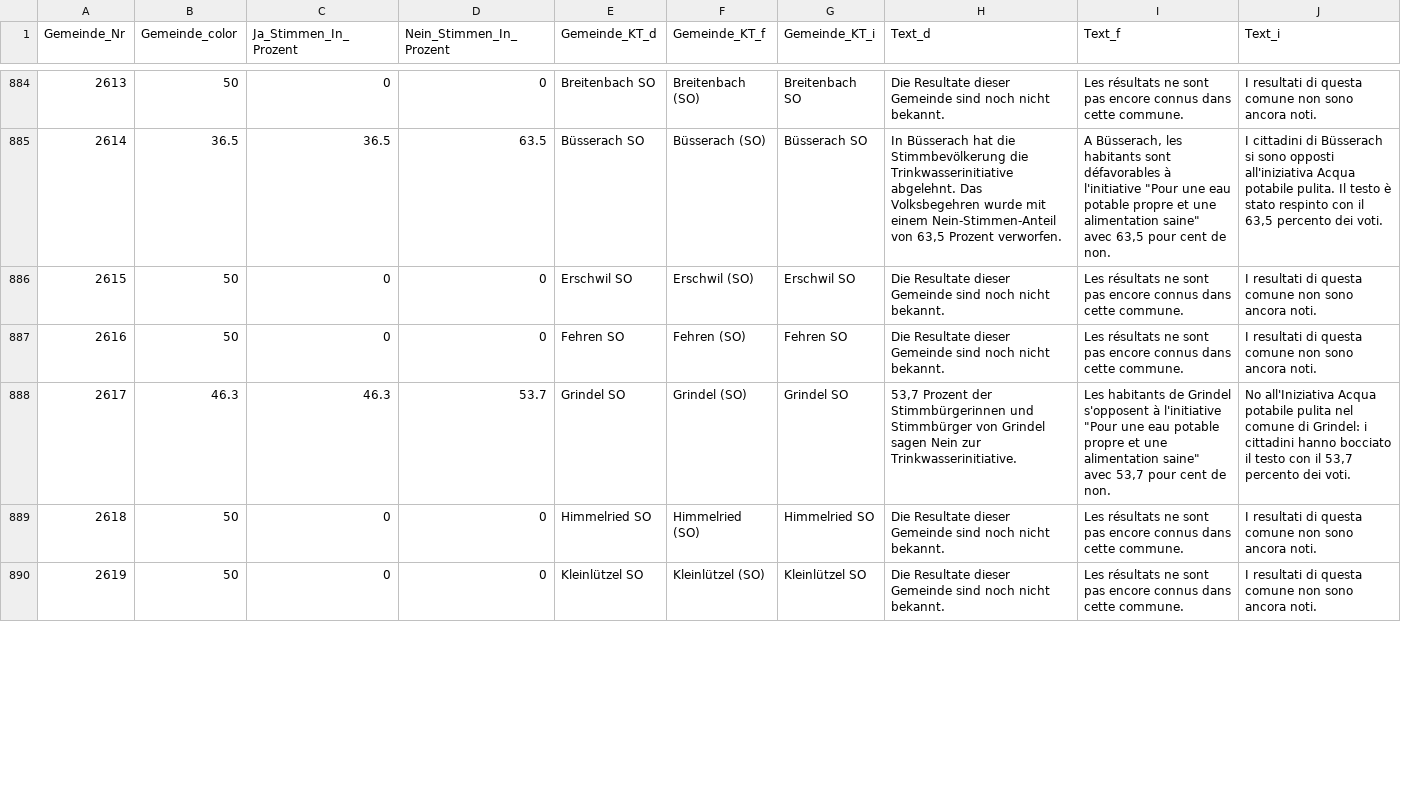
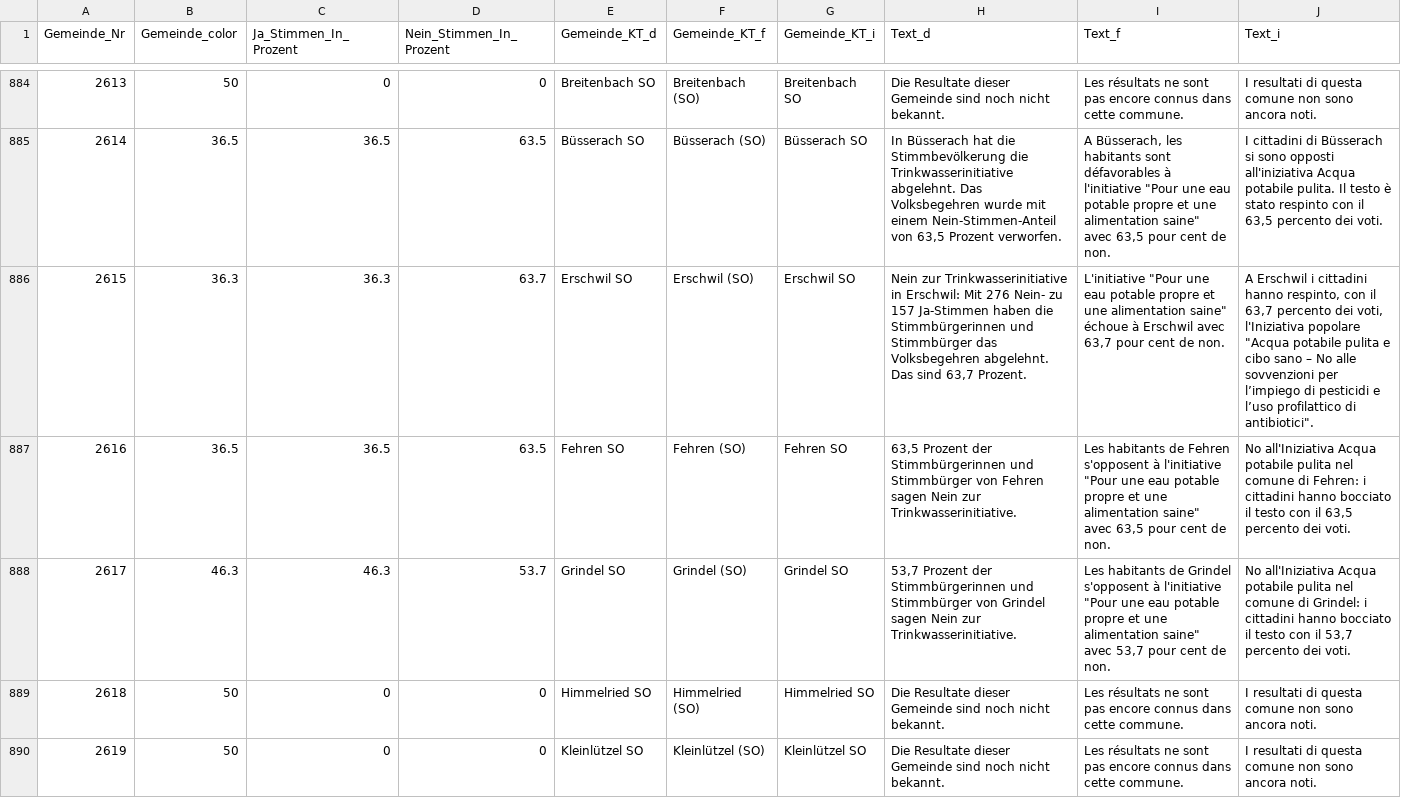
Before and after one commit to awp-finanznachrichten/lena_juni2021, a CSV file: Output/Trinkwasser_dw.csv, drawn as a sheet; only a part is shown, gaps mark what is left out; the diff covers the shown part only.

```diff
--- a/Output/Trinkwasser_dw.csv
+++ b/Output/Trinkwasser_dw.csv
@@ -885,4 +885,4 @@
 2614,36.5,36.5,63.5,"Büsserach SO","Büsserach (SO)","Büsserach SO","In Büsserach hat die Stimmbevölkerung die Trinkwasserinitiative abgelehnt. Das Volksbegehren wurde mit einem Nein-Stimmen-Anteil von 63,5 Prozent verworfen.","A Büsserach, les habitants sont défavorables à l'initiative ""Pour une eau potable propre et une alimentation saine"" avec 63,5 pour cent de non.","I cittadini di Büsserach si sono opposti all'iniziativa Acqua potabile pulita. Il testo è stato respinto con il 63,5 percento dei voti."
-2615,50,0,0,"Erschwil SO","Erschwil (SO)","Erschwil SO","Die Resultate dieser Gemeinde sind noch nicht bekannt.","Les résultats ne sont pas encore connus dans cette commune.","I resultati di questa comune non sono ancora noti."
-2616,50,0,0,"Fehren SO","Fehren (SO)","Fehren SO","Die Resultate dieser Gemeinde sind noch nicht bekannt.","Les résultats ne sont pas encore connus dans cette commune.","I resultati di questa comune non sono ancora noti."
+2615,36.3,36.3,63.7,"Erschwil SO","Erschwil (SO)","Erschwil SO","Nein zur Trinkwasserinitiative in Erschwil: Mit 276 Nein- zu 157 Ja-Stimmen haben die Stimmbürgerinnen und Stimmbürger das Volksbegehren abgelehnt. Das sind 63,7 Prozent.","L'initiative ""Pour une eau potable propre et une alimentation saine"" échoue à Erschwil avec 63,7 pour cent de non.","A Erschwil i cittadini hanno respinto, con il 63,7 percento dei voti, l'Iniziativa popolare ""Acqua potabile pulita e cibo sano – No alle sovvenzioni per l’impiego di pesticidi e l’uso profilattico di antibiotici""."
+2616,36.5,36.5,63.5,"Fehren SO","Fehren (SO)","Fehren SO","63,5 Prozent der Stimmbürgerinnen und Stimmbürger von Fehren sagen Nein zur Trinkwasserinitiative.","Les habitants de Fehren s'opposent à l'initiative ""Pour une eau potable propre et une alimentation saine"" avec 63,5 pour cent de non.","No all'Iniziativa Acqua potabile pulita nel comune di Fehren: i cittadini hanno bocciato il testo con il 63,5 percento dei voti."
 2617,46.3,46.3,53.7,"Grindel SO","Grindel (SO)","Grindel SO","53,7 Prozent der Stimmbürgerinnen und Stimmbürger von Grindel sagen Nein zur Trinkwasserinitiative.","Les habitants de Grindel s'opposent à l'initiative ""Pour une eau potable propre et une alimentation saine"" avec 53,7 pour cent de non.","No all'Iniziativa Acqua potabile pulita nel comune di Grindel: i cittadini hanno bocciato il testo con il 53,7 percento dei voti."
```
Also changed, not shown: 96 edited cells elsewhere in this file, Output/CO2_dw.csv, Output/Covid-19_dw.csv, 14 other files.
